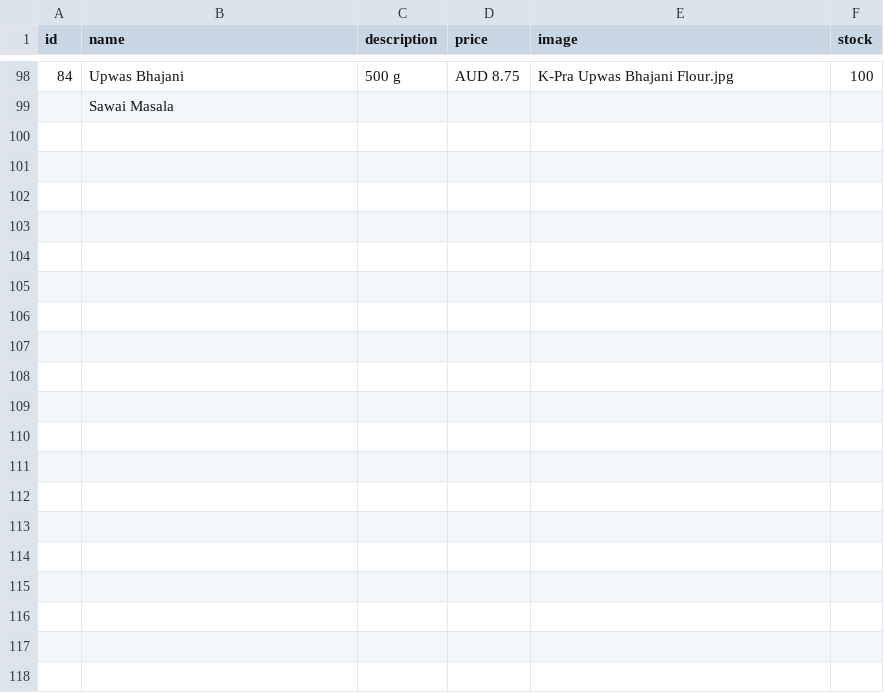
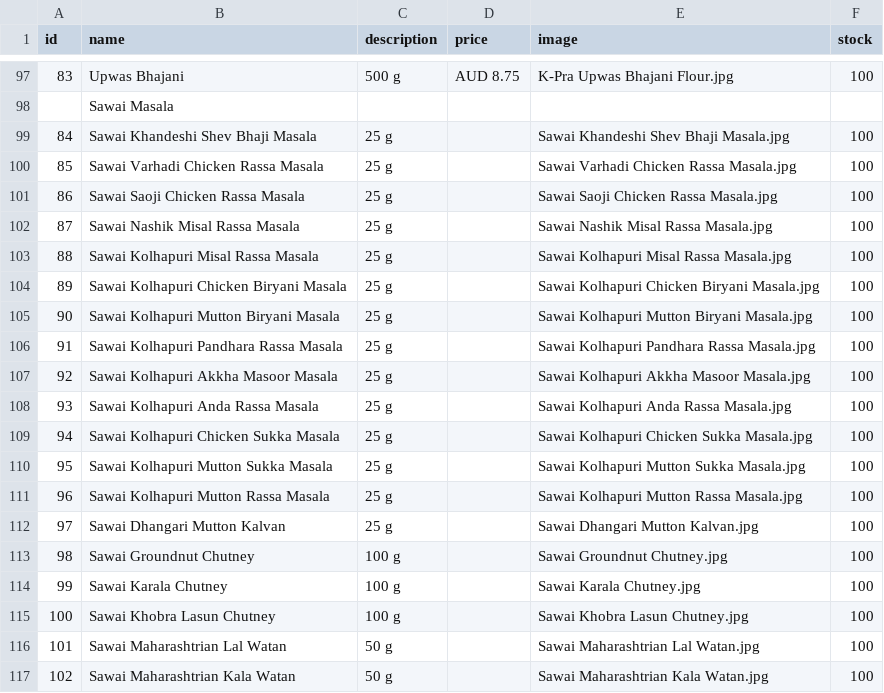
Before and after one commit to hariomfoodswollongong-ops/mywebsite, a CSV file: public/products.csv, drawn as a sheet; only a part is shown, gaps mark what is left out; the diff covers the shown part only; the diff names each change by its address in the sheet, - before the commit and + after, or states it on an @@ line.

Commit message:
Add files via upload

```diff
--- a/public/products.csv
+++ b/public/products.csv
@@ column A (id) renumbered between rows 49 and 97 @@
+row 99: 84 | Sawai Khandeshi Shev Bhaji Masala | 25 g |  | Sawai Khandeshi Shev Bhaji Masala.jpg | 100
+row 100: 85 | Sawai Varhadi Chicken Rassa Masala | 25 g |  | Sawai Varhadi Chicken Rassa Masala.jpg | 100
+row 101: 86 | Sawai Saoji Chicken Rassa Masala | 25 g |  | Sawai Saoji Chicken Rassa Masala.jpg | 100
+row 102: 87 | Sawai Nashik Misal Rassa Masala | 25 g |  | Sawai Nashik Misal Rassa Masala.jpg | 100
+row 103: 88 | Sawai Kolhapuri Misal Rassa Masala | 25 g |  | Sawai Kolhapuri Misal Rassa Masala.jpg | 100
+row 104: 89 | Sawai Kolhapuri Chicken Biryani Masala | 25 g |  | Sawai Kolhapuri Chicken Biryani Masala.jpg | 100
+row 105: 90 | Sawai Kolhapuri Mutton Biryani Masala | 25 g |  | Sawai Kolhapuri Mutton Biryani Masala.jpg | 100
+row 106: 91 | Sawai Kolhapuri Pandhara Rassa Masala | 25 g |  | Sawai Kolhapuri Pandhara Rassa Masala.jpg | 100
+row 107: 92 | Sawai Kolhapuri Akkha Masoor Masala | 25 g |  | Sawai Kolhapuri Akkha Masoor Masala.jpg | 100
+row 108: 93 | Sawai Kolhapuri Anda Rassa Masala | 25 g |  | Sawai Kolhapuri Anda Rassa Masala.jpg | 100
+row 109: 94 | Sawai Kolhapuri Chicken Sukka Masala | 25 g |  | Sawai Kolhapuri Chicken Sukka Masala.jpg | 100
+row 110: 95 | Sawai Kolhapuri Mutton Sukka Masala | 25 g |  | Sawai Kolhapuri Mutton Sukka Masala.jpg | 100
+row 111: 96 | Sawai Kolhapuri Mutton Rassa Masala | 25 g |  | Sawai Kolhapuri Mutton Rassa Masala.jpg | 100
+row 112: 97 | Sawai Dhangari Mutton Kalvan | 25 g |  | Sawai Dhangari Mutton Kalvan.jpg | 100
+row 113: 98 | Sawai Groundnut Chutney | 100 g |  | Sawai Groundnut Chutney.jpg | 100
+row 114: 99 | Sawai Karala Chutney | 100 g |  | Sawai Karala Chutney.jpg | 100
+row 115: 100 | Sawai Khobra Lasun Chutney | 100 g |  | Sawai Khobra Lasun Chutney.jpg | 100
+row 116: 101 | Sawai Maharashtrian Lal Watan | 50 g |  | Sawai Maharashtrian Lal Watan.jpg | 100
+row 117: 102 | Sawai Maharashtrian Kala Watan | 50 g |  | Sawai Maharashtrian Kala Watan.jpg | 100
```
Also changed, not shown: 10 added rows and 1 removed row elsewhere in this file.
